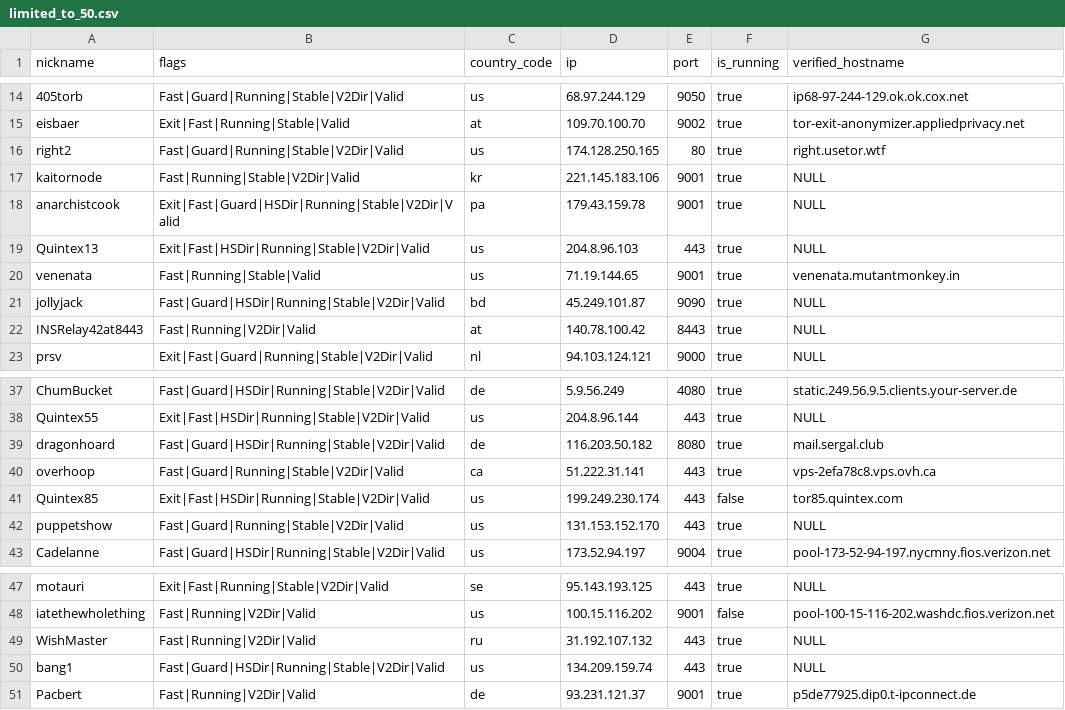
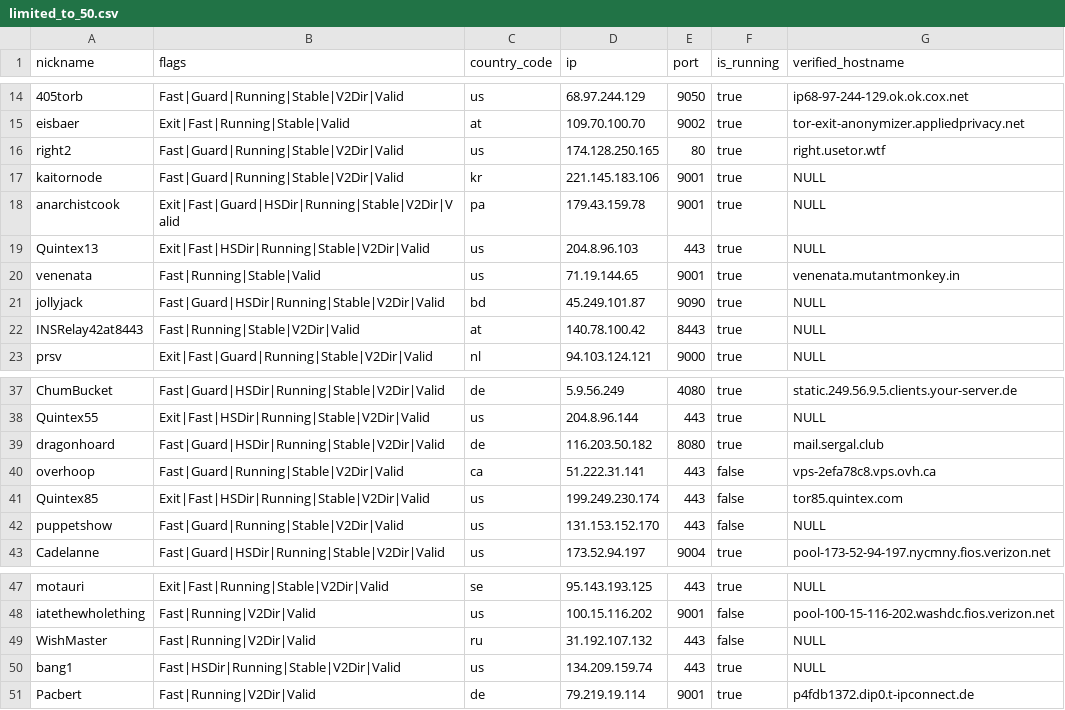
Before and after one commit to t-pol/123-test-abort, a CSV file: limited_to_50.csv, drawn as a sheet; only a part is shown, gaps mark what is left out.

```diff
--- a/limited_to_50.csv
+++ b/limited_to_50.csv
@@ -16,3 +16,3 @@
 "right2","Fast|Guard|Running|Stable|V2Dir|Valid","us","174.128.250.165","80",true,"right.usetor.wtf"
-"kaitornode","Fast|Running|Stable|V2Dir|Valid","kr","221.145.183.106","9001",true,"NULL"
+"kaitornode","Fast|Guard|Running|Stable|V2Dir|Valid","kr","221.145.183.106","9001",true,"NULL"
 "anarchistcook","Exit|Fast|Guard|HSDir|Running|Stable|V2Dir|Valid","pa","179.43.159.78","9001",true,"NULL"
@@ -21,3 +21,3 @@
 "jollyjack","Fast|Guard|HSDir|Running|Stable|V2Dir|Valid","bd","45.249.101.87","9090",true,"NULL"
-"INSRelay42at8443","Fast|Running|V2Dir|Valid","at","140.78.100.42","8443",true,"NULL"
+"INSRelay42at8443","Fast|Running|Stable|V2Dir|Valid","at","140.78.100.42","8443",true,"NULL"
 "prsv","Exit|Fast|Guard|Running|Stable|V2Dir|Valid","nl","94.103.124.121","9000",true,"NULL"
@@ -39,5 +39,5 @@
 "dragonhoard","Fast|Guard|HSDir|Running|Stable|V2Dir|Valid","de","116.203.50.182","8080",true,"mail.sergal.club"
-"overhoop","Fast|Guard|Running|Stable|V2Dir|Valid","ca","51.222.31.141","443",true,"vps-2efa78c8.vps.ovh.ca"
+"overhoop","Fast|Guard|Running|Stable|V2Dir|Valid","ca","51.222.31.141","443",false,"vps-2efa78c8.vps.ovh.ca"
 "Quintex85","Exit|Fast|HSDir|Running|Stable|V2Dir|Valid","us","199.249.230.174","443",false,"tor85.quintex.com"
-"puppetshow","Fast|Guard|Running|Stable|V2Dir|Valid","us","131.153.152.170","443",true,"NULL"
+"puppetshow","Fast|Guard|Running|Stable|V2Dir|Valid","us","131.153.152.170","443",false,"NULL"
 "Cadelanne","Fast|Guard|HSDir|Running|Stable|V2Dir|Valid","us","173.52.94.197","9004",true,"pool-173-52-94-197.nycmny.fios.verizon.net"
@@ -48,4 +48,4 @@
 "iatethewholething","Fast|Running|V2Dir|Valid","us","100.15.116.202","9001",false,"pool-100-15-116-202.washdc.fios.verizon.net"
-"WishMaster","Fast|Running|V2Dir|Valid","ru","31.192.107.132","443",true,"NULL"
-"bang1","Fast|Guard|HSDir|Running|Stable|V2Dir|Valid","us","134.209.159.74","443",true,"NULL"
-"Pacbert","Fast|Running|V2Dir|Valid","de","93.231.121.37","9001",true,"p5de77925.dip0.t-ipconnect.de"
+"WishMaster","Fast|Running|V2Dir|Valid","ru","31.192.107.132","443",false,"NULL"
+"bang1","Fast|HSDir|Running|Stable|V2Dir|Valid","us","134.209.159.74","443",true,"NULL"
+"Pacbert","Fast|Running|V2Dir|Valid","de","79.219.19.114","9001",true,"p4fdb1372.dip0.t-ipconnect.de"
```
Also changed, not shown: tor_feed.csv, 1 other file.
